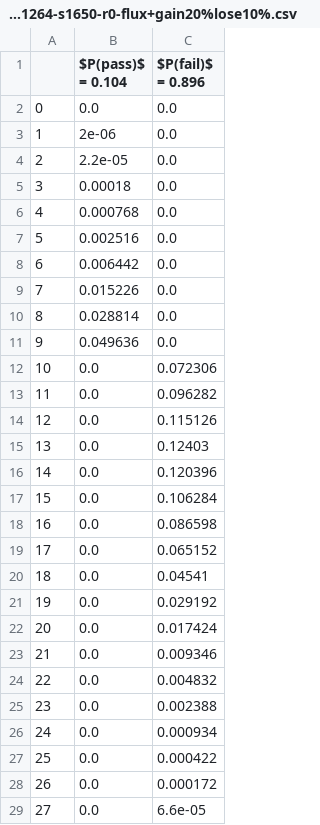
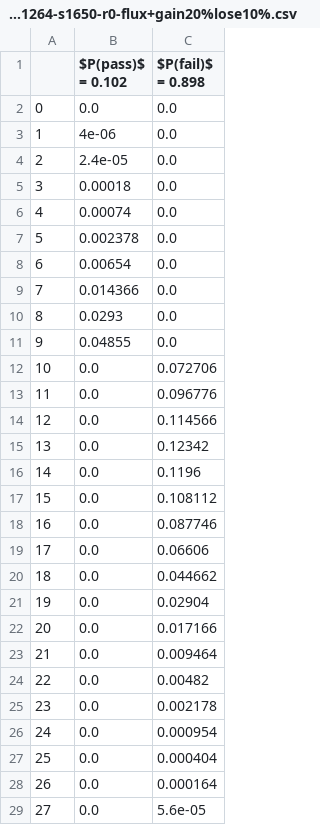
Before and after one commit to XertroV/aec-membership-test-simulator, a CSV file: csv/aec-test-sim-FARCE-N500000-m5616-f1264-s1650-r0-flux+gain20%lose10%.csv, drawn as a sheet; only a part is shown; the diff covers the shown part only; the diff names each change by its address in the sheet, - before the commit and + after, or states it on an @@ line.

```diff
--- a/csv/aec-test-sim-FARCE-N500000-m5616-f1264-s1650-r0-flux+gain20%lose10%.csv
+++ b/csv/aec-test-sim-FARCE-N500000-m5616-f1264-s1650-r0-flux+gain20%lose10%.csv
-B1: $P(pass)$ = 0.104
+B1: $P(pass)$ = 0.102
-C1: $P(fail)$ = 0.896
+C1: $P(fail)$ = 0.898
-B3 ($P(pass)$ = 0.102): 2e-06
+B3 ($P(pass)$ = 0.102): 4e-06
-B4 ($P(pass)$ = 0.102): 2.2e-05
+B4 ($P(pass)$ = 0.102): 2.4e-05
-B6 ($P(pass)$ = 0.102): 0.000768
+B6 ($P(pass)$ = 0.102): 0.00074
-B7 ($P(pass)$ = 0.102): 0.002516
+B7 ($P(pass)$ = 0.102): 0.002378
-B8 ($P(pass)$ = 0.102): 0.006442
+B8 ($P(pass)$ = 0.102): 0.00654
-B9 ($P(pass)$ = 0.102): 0.015226
+B9 ($P(pass)$ = 0.102): 0.014366
-B10 ($P(pass)$ = 0.102): 0.028814
+B10 ($P(pass)$ = 0.102): 0.0293
-B11 ($P(pass)$ = 0.102): 0.049636
+B11 ($P(pass)$ = 0.102): 0.04855
-C12 ($P(fail)$ = 0.898): 0.072306
+C12 ($P(fail)$ = 0.898): 0.072706
-C13 ($P(fail)$ = 0.898): 0.096282
+C13 ($P(fail)$ = 0.898): 0.096776
-C14 ($P(fail)$ = 0.898): 0.115126
+C14 ($P(fail)$ = 0.898): 0.114566
-C15 ($P(fail)$ = 0.898): 0.12403
+C15 ($P(fail)$ = 0.898): 0.12342
-C16 ($P(fail)$ = 0.898): 0.120396
+C16 ($P(fail)$ = 0.898): 0.1196
-C17 ($P(fail)$ = 0.898): 0.106284
+C17 ($P(fail)$ = 0.898): 0.108112
-C18 ($P(fail)$ = 0.898): 0.086598
+C18 ($P(fail)$ = 0.898): 0.087746
-C19 ($P(fail)$ = 0.898): 0.065152
+C19 ($P(fail)$ = 0.898): 0.06606
-C20 ($P(fail)$ = 0.898): 0.04541
+C20 ($P(fail)$ = 0.898): 0.044662
-C21 ($P(fail)$ = 0.898): 0.029192
+C21 ($P(fail)$ = 0.898): 0.02904
-C22 ($P(fail)$ = 0.898): 0.017424
+C22 ($P(fail)$ = 0.898): 0.017166
-C23 ($P(fail)$ = 0.898): 0.009346
+C23 ($P(fail)$ = 0.898): 0.009464
-C24 ($P(fail)$ = 0.898): 0.004832
+C24 ($P(fail)$ = 0.898): 0.00482
-C25 ($P(fail)$ = 0.898): 0.002388
+C25 ($P(fail)$ = 0.898): 0.002178
-C26 ($P(fail)$ = 0.898): 0.000934
+C26 ($P(fail)$ = 0.898): 0.000954
-C27 ($P(fail)$ = 0.898): 0.000422
+C27 ($P(fail)$ = 0.898): 0.000404
-C28 ($P(fail)$ = 0.898): 0.000172
+C28 ($P(fail)$ = 0.898): 0.000164
-C29 ($P(fail)$ = 0.898): 6.6e-05
+C29 ($P(fail)$ = 0.898): 5.6e-05
```
Also changed, not shown: 2 removed rows, 1 edited cell and row numbers in column A elsewhere in this file, csv/aec-test-sim-FARCE-N500000-m4680-f2340-s1650-r0-flux+halfbadmembers.csv, csv/aec-test-sim-FARCE-N500000-m4680-f425-s1649-r99-flux_thresh+f99.csv, 44 other files.
